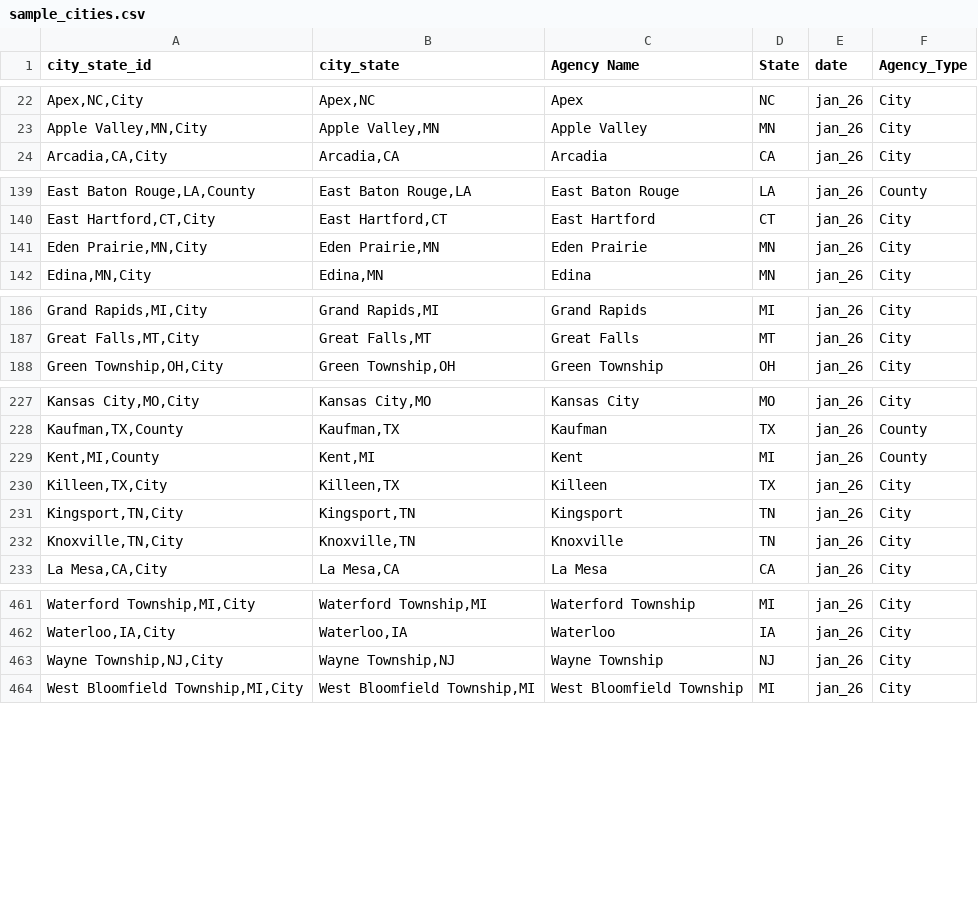
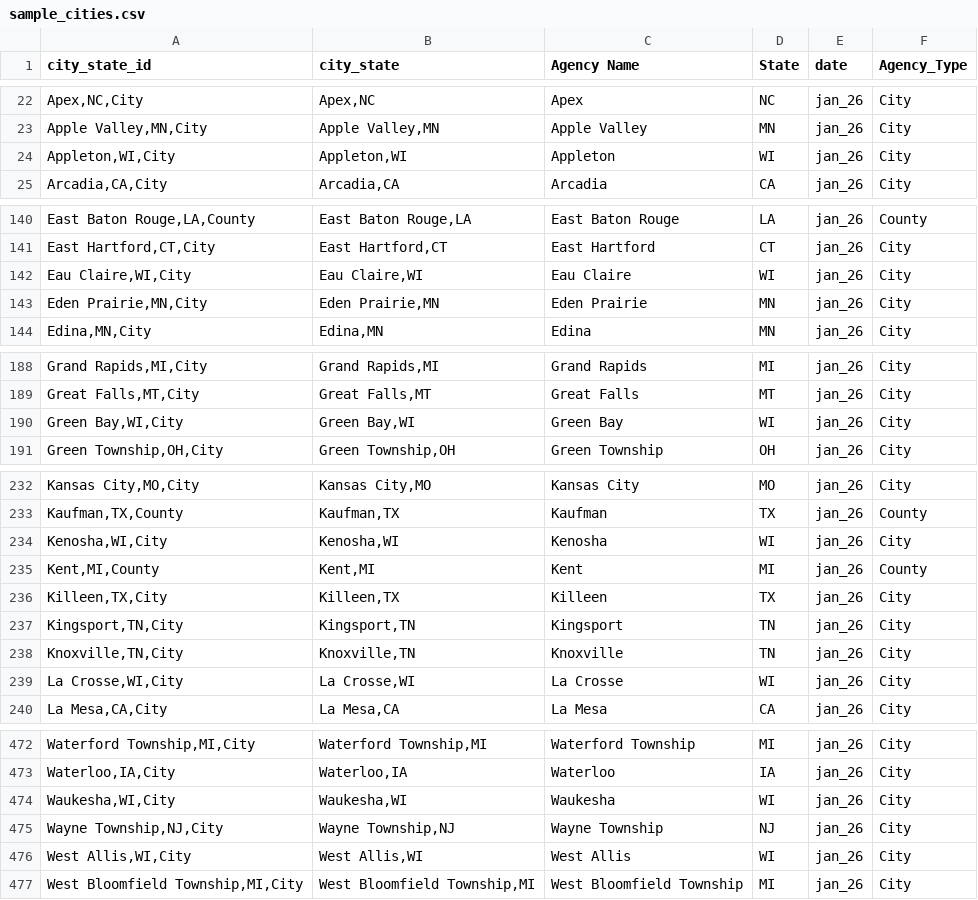
Before and after one commit to AH-Datalytics/rtci, a CSV file: data/sample_cities.csv, drawn as a sheet; only a part is shown, gaps mark what is left out; the diff covers the shown part only; the diff names each change by its address in the sheet, - before the commit and + after, or states it on an @@ line.

```diff
--- a/data/sample_cities.csv
+++ b/data/sample_cities.csv
+row 24: Appleton,WI,City | Appleton,WI | Appleton | WI | jan_26 | City
+row 142: Eau Claire,WI,City | Eau Claire,WI | Eau Claire | WI | jan_26 | City
+row 190: Green Bay,WI,City | Green Bay,WI | Green Bay | WI | jan_26 | City
+row 234: Kenosha,WI,City | Kenosha,WI | Kenosha | WI | jan_26 | City
+row 239: La Crosse,WI,City | La Crosse,WI | La Crosse | WI | jan_26 | City
+row 474: Waukesha,WI,City | Waukesha,WI | Waukesha | WI | jan_26 | City
+row 476: West Allis,WI,City | West Allis,WI | West Allis | WI | jan_26 | City
```
Also changed, not shown: 6 added rows elsewhere in this file, data/archive/jan_26_agencies.csv, scripts/auditing/agencies_removed_from_sample.csv, 5 other files.
